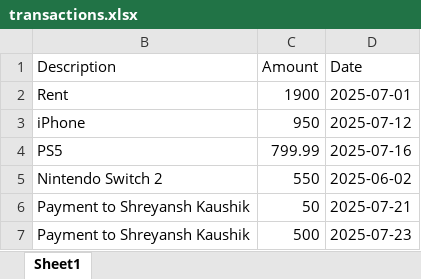
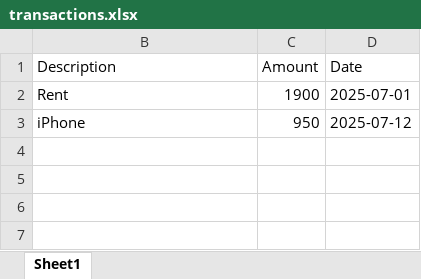
Before and after one commit to smoke-me/basic-crud-banking, an Excel workbook: transaction-service/src/main/resources/transactions.xlsx, sheet Sheet1, drawn as a sheet; values as stored, in another font and other column widths than the file's, no borders; the diff names each change by its address in the sheet, - before the commit and + after, or states it on an @@ line.

```diff
--- a/transaction-service/src/main/resources/transactions.xlsx (sheet Sheet1)
+++ b/transaction-service/src/main/resources/transactions.xlsx (sheet Sheet1)
-row 4: PS5 | 799.99 | 2025-07-16
-row 5: Nintendo Switch 2 | 550 | 2025-06-02
-row 6: Payment to Shreyansh Kaushik | 50 | 2025-07-21
-row 7: Payment to Shreyansh Kaushik | 500 | 2025-07-23
```
Also changed, not shown: hidden cells, 4 other files.
